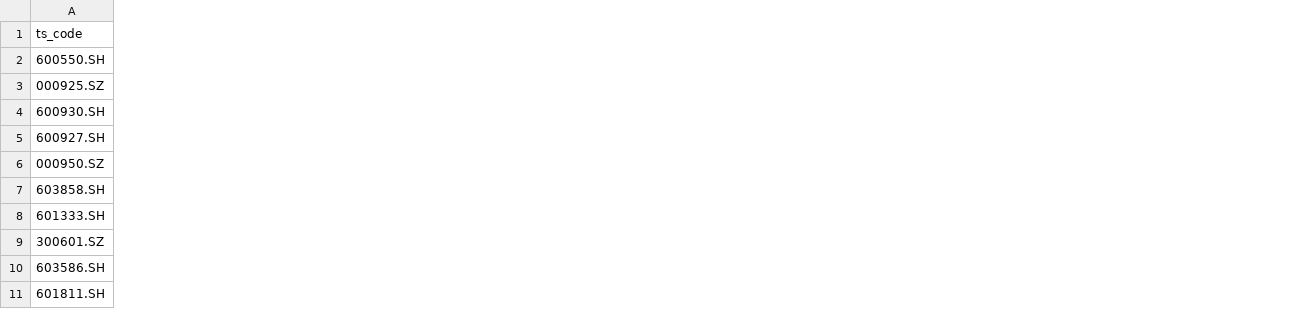
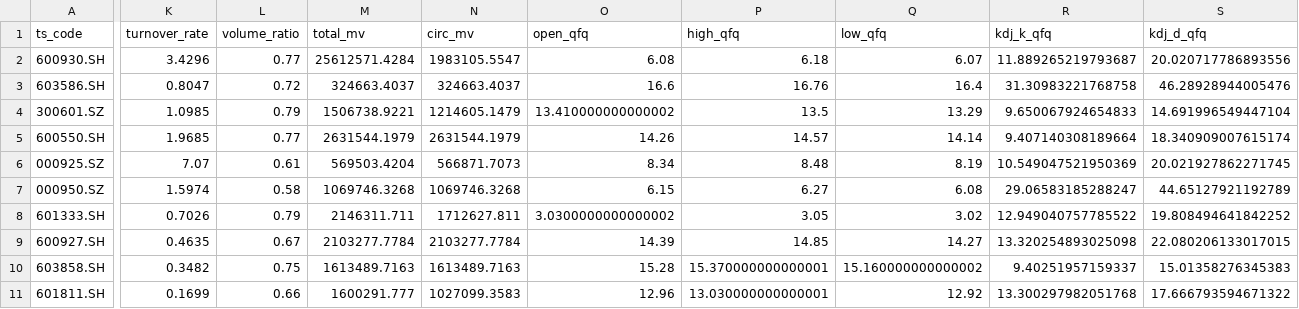
Before and after one commit to zxlin96/wbzq, a CSV file: c154_result_20260525.csv, drawn as a sheet; only a part is shown, gaps mark what is left out; addresses are those after the commit; the diff covers the shown part only; the diff names each change by its address in the sheet, - before the commit and + after, or states it on an @@ line.

```diff
--- a/c154_result_20260525.csv
+++ b/c154_result_20260525.csv
+column K (turnover_rate), rows 5-6: 1.9685 | 7.07; rows 9-11: 0.4635 | 0.3482 | 0.1699
+column L (volume_ratio), rows 5-6: 0.77 | 0.61; rows 9-11: 0.67 | 0.75 | 0.66
+column M (total_mv), rows 5-6: 2631544.1979 | 569503.4204; rows 9-11: 2103277.7784 | 1613489.7163 | 1600291.777
+column N (circ_mv), rows 5-6: 2631544.1979 | 566871.7073; rows 9-11: 2103277.7784 | 1613489.7163 | 1027099.3583
+column O (open_qfq), rows 5-6: 14.26 | 8.34; rows 9-11: 14.39 | 15.28 | 12.96
+column P (high_qfq), rows 5-6: 14.57 | 8.48; rows 9-11: 14.85 | 15.370000000000001 | 13.030000000000001
+column Q (low_qfq), rows 5-6: 14.14 | 8.19; rows 9-11: 14.27 | 15.160000000000002 | 12.92
+column R (kdj_k_qfq), rows 5-6: 9.407140308189664 | 10.549047521950369; rows 9-11: 13.320254893025098 | 9.40251957159337 | 13.300297982051768
+column S (kdj_d_qfq), rows 5-6: 18.340909007615174 | 20.021927862271745; rows 9-11: 22.080206133017015 | 15.01358276345383 | 17.666793594671322
@@ row 4 moved to row 2: 600930.SH @@
@@ row 10 moved to row 3: 603586.SH @@
@@ row 9 moved to row 4: 300601.SZ @@
@@ row 6 moved to row 7: 000950.SZ @@
```
Also changed, not shown: 15 added columns elsewhere in this file, 3 other files.
